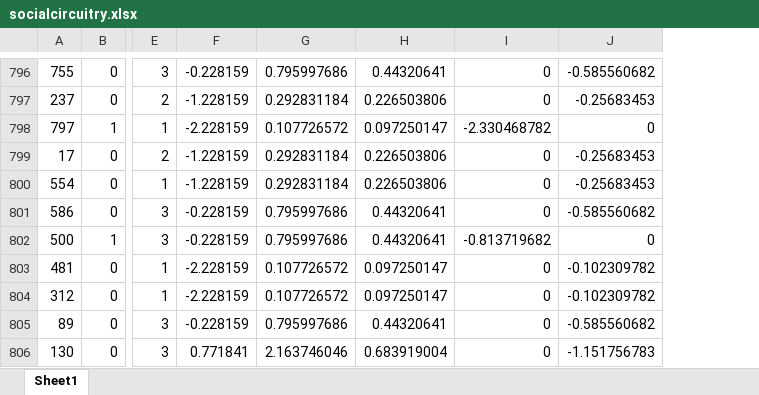
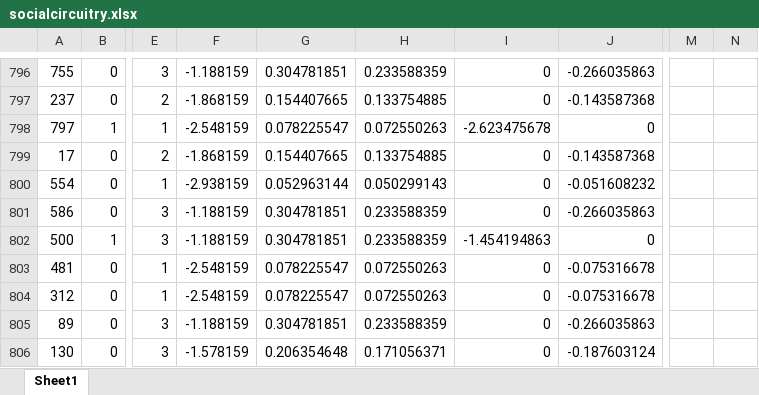
Before and after one commit to charlieeatonphd/Graduate-Statistics-and-Data-Science-for-Sociology, an Excel workbook: week10/socialcircuitry.xlsx, sheet Sheet1, drawn as a sheet; only a part is shown, gaps mark what is left out; values as stored, in another font and other column widths than the file's, no borders; charts and pictures not drawn; removed rows and columns are numbered as before the commit, all else as after; the diff covers the shown part only; the diff names each change by its address in the sheet, - before the commit and + after, or states it on an @@ line.

```diff
--- a/week10/socialcircuitry.xlsx (sheet Sheet1)
+++ b/week10/socialcircuitry.xlsx (sheet Sheet1)
-column F, rows 796-806: -0.228159 | -1.228159 | -2.228159 | -1.228159 | -1.228159 | -0.228159 | -0.228159 | -2.228159 | -2.228159 | -0.228159 | 0.771841
-column G, rows 796-806: 0.795997686 | 0.292831184 | 0.107726572 | 0.292831184 | 0.292831184 | 0.795997686 | 0.795997686 | 0.107726572 | 0.107726572 | 0.795997686 | 2.163746046
-column H, rows 796-806: 0.44320641 | 0.226503806 | 0.097250147 | 0.226503806 | 0.226503806 | 0.44320641 | 0.44320641 | 0.097250147 | 0.097250147 | 0.44320641 | 0.683919004
+column F, rows 796-806: -1.188159 | -1.868159 | -2.548159 | -1.868159 | -2.938159 | -1.188159 | -1.188159 | -2.548159 | -2.548159 | -1.188159 | -1.578159
+column G, rows 796-806: 0.304781851 | 0.154407665 | 0.078225547 | 0.154407665 | 0.052963144 | 0.304781851 | 0.304781851 | 0.078225547 | 0.078225547 | 0.304781851 | 0.206354648
+column H, rows 796-806: 0.233588359 | 0.133754885 | 0.072550263 | 0.133754885 | 0.050299143 | 0.233588359 | 0.233588359 | 0.072550263 | 0.072550263 | 0.233588359 | 0.171056371
-column J, rows 796-806: -0.585560682 | -0.25683453 | 0 | -0.25683453 | -0.25683453 | -0.585560682 | 0 | -0.102309782 | -0.102309782 | -0.585560682 | -1.151756783
+column J, rows 796-806: -0.266035863 | -0.143587368 | 0 | -0.143587368 | -0.051608232 | -0.266035863 | 0 | -0.075316678 | -0.075316678 | -0.266035863 | -0.187603124
+column M, empty
+column N, empty
-I798: -2.330468782
+I798: -2.623475678
-I802: -0.813719682
+I802: -1.454194863
```
Also changed, not shown: 164 edited cells elsewhere in this sheet, charts or pictures, 1 other file.
